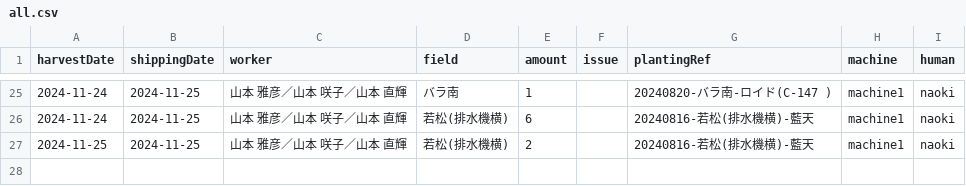
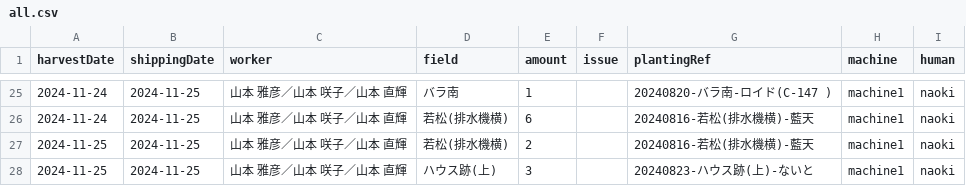
Before and after one commit to yamamoto-to-farm/yamamoto-farm-log, a CSV file: logs/harvest/all.csv, drawn as a sheet; only a part is shown, gaps mark what is left out; the diff names each change by its address in the sheet, - before the commit and + after, or states it on an @@ line.

```diff
--- a/logs/harvest/all.csv
+++ b/logs/harvest/all.csv
+row 28: 2024-11-25 | 2024-11-25 | 山本 雅彦／山本 咲子／山本 直輝 | ハウス跡(上) | 3 |  | 20240823-ハウス跡(上)-ないと | machine1 | naoki
```
Also changed, not shown: 1 other file.
